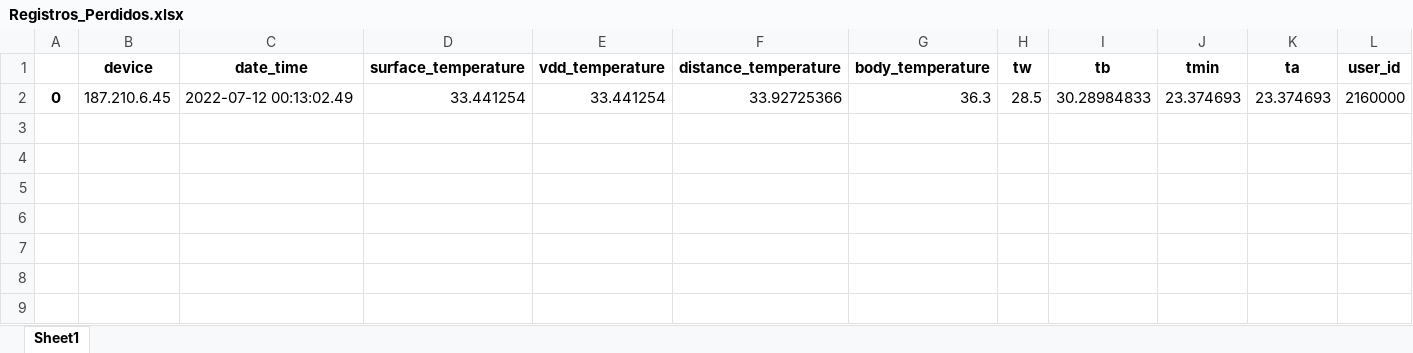
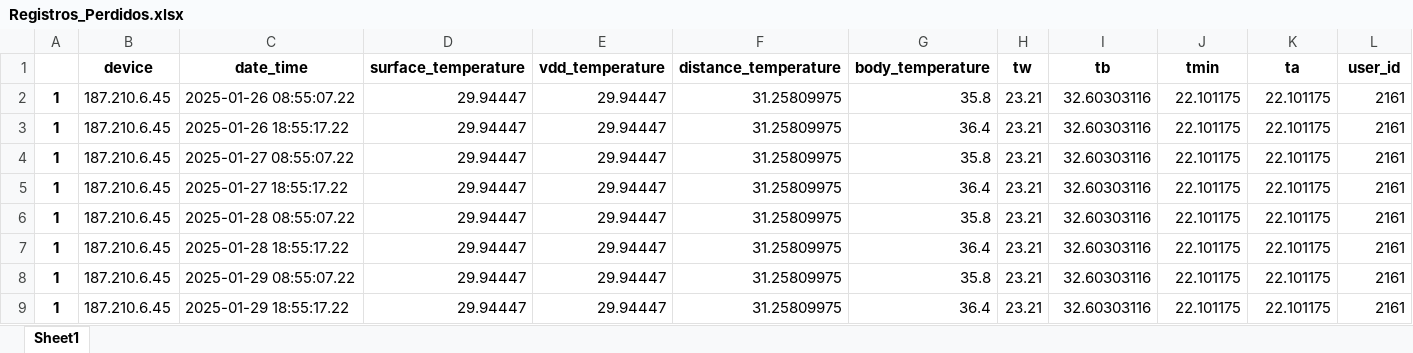
Before and after one commit to agaona-aptiv/BIOACCESO-API, an Excel workbook: src/Rest_API/Registros_Perdidos.xlsx, sheet Sheet1, drawn as a sheet; values as stored, in another font and other column widths than the file's, no borders; removed rows and columns are numbered as before the commit, all else as after; the diff names each change by its address in the sheet, - before the commit and + after, or states it on an @@ line.

Commit message:
Update REST API

```diff
--- a/src/Rest_API/Registros_Perdidos.xlsx (sheet Sheet1)
+++ b/src/Rest_API/Registros_Perdidos.xlsx (sheet Sheet1)
-row 2: 0 | 187.210.6.45 | 2022-07-12 00:13:02.49 | 33.441254 | 33.441254 | 33.92725366 | 36.3 | 28.5 | 30.28984833 | 23.374693 | 23.374693 | 2160000
+row 2: 1 | 187.210.6.45 | 2025-01-26 08:55:07.22 | 29.94447 | 29.94447 | 31.25809975 | 35.8 | 23.21 | 32.60303116 | 22.101175 | 22.101175 | 2161
+row 3: 1 | 187.210.6.45 | 2025-01-26 18:55:17.22 | 29.94447 | 29.94447 | 31.25809975 | 36.4 | 23.21 | 32.60303116 | 22.101175 | 22.101175 | 2161
+row 4: 1 | 187.210.6.45 | 2025-01-27 08:55:07.22 | 29.94447 | 29.94447 | 31.25809975 | 35.8 | 23.21 | 32.60303116 | 22.101175 | 22.101175 | 2161
+row 5: 1 | 187.210.6.45 | 2025-01-27 18:55:17.22 | 29.94447 | 29.94447 | 31.25809975 | 36.4 | 23.21 | 32.60303116 | 22.101175 | 22.101175 | 2161
+row 6: 1 | 187.210.6.45 | 2025-01-28 08:55:07.22 | 29.94447 | 29.94447 | 31.25809975 | 35.8 | 23.21 | 32.60303116 | 22.101175 | 22.101175 | 2161
+row 7: 1 | 187.210.6.45 | 2025-01-28 18:55:17.22 | 29.94447 | 29.94447 | 31.25809975 | 36.4 | 23.21 | 32.60303116 | 22.101175 | 22.101175 | 2161
+row 8: 1 | 187.210.6.45 | 2025-01-29 08:55:07.22 | 29.94447 | 29.94447 | 31.25809975 | 35.8 | 23.21 | 32.60303116 | 22.101175 | 22.101175 | 2161
+row 9: 1 | 187.210.6.45 | 2025-01-29 18:55:17.22 | 29.94447 | 29.94447 | 31.25809975 | 36.4 | 23.21 | 32.60303116 | 22.101175 | 22.101175 | 2161
```
Also changed, not shown: src/Rest_API/api/alias_host.xlsx, 22 other files.
